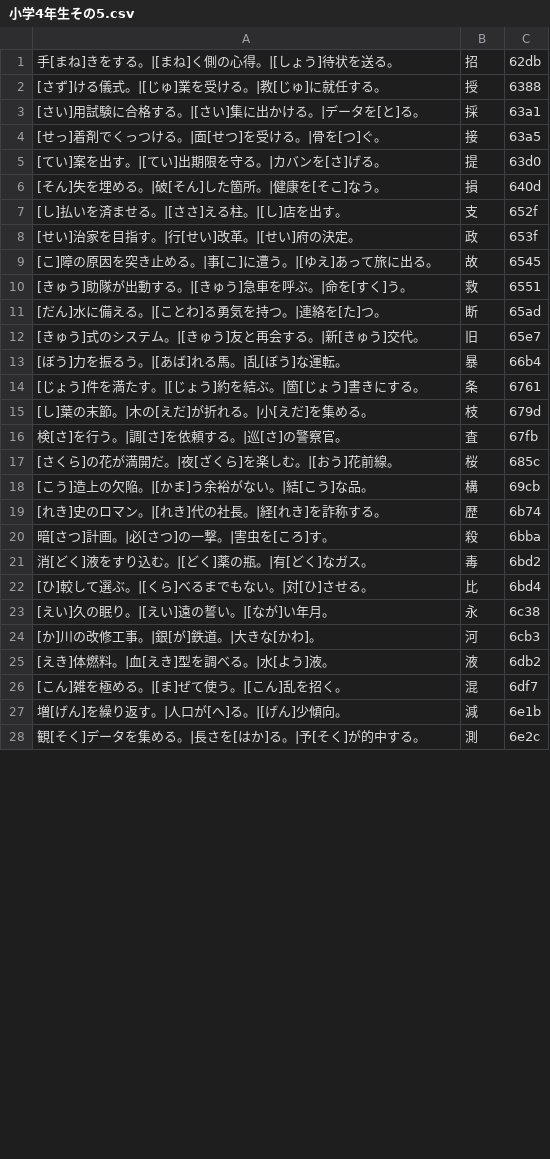
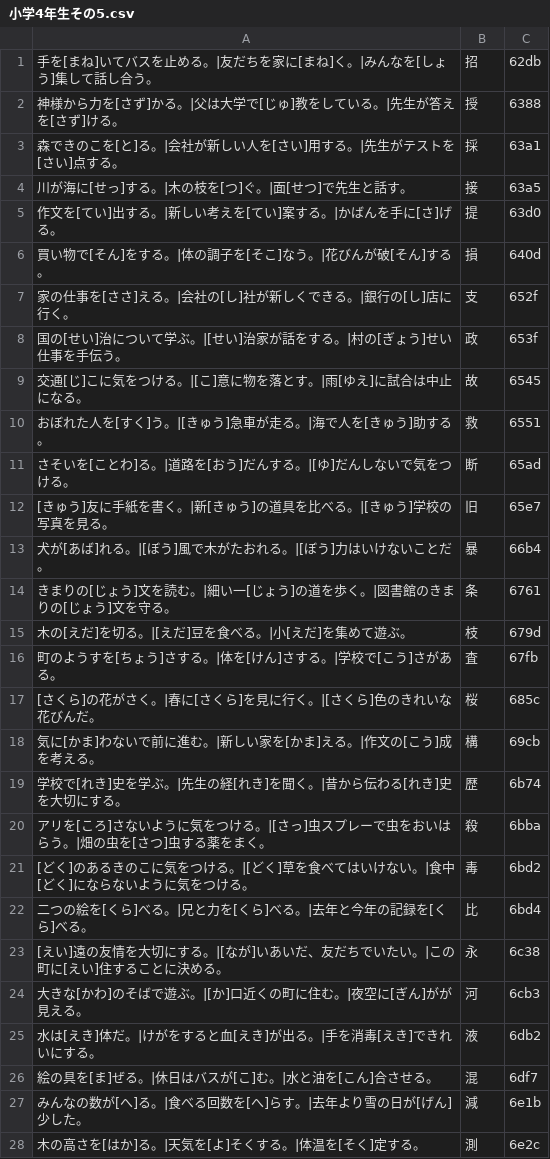
Before and after one commit to igarashi1005-hue/my-website, a CSV file: data/小学4年生その5.csv, drawn as a sheet; only a part is shown; the diff covers the shown part only.

```diff
--- a/data/小学4年生その5.csv
+++ b/data/小学4年生その5.csv
@@ -1,28 +1,28 @@
-手[まね]きをする。|[まね]く側の心得。|[しょう]待状を送る。,招,62db
-[さず]ける儀式。|[じゅ]業を受ける。|教[じゅ]に就任する。,授,6388
-[さい]用試験に合格する。|[さい]集に出かける。|データを[と]る。,採,63a1
-[せっ]着剤でくっつける。|面[せつ]を受ける。|骨を[つ]ぐ。,接,63a5
-[てい]案を出す。|[てい]出期限を守る。|カバンを[さ]げる。,提,63d0
-[そん]失を埋める。|破[そん]した箇所。|健康を[そこ]なう。,損,640d
-[し]払いを済ませる。|[ささ]える柱。|[し]店を出す。,支,652f
-[せい]治家を目指す。|行[せい]改革。|[せい]府の決定。,政,653f
-[こ]障の原因を突き止める。|事[こ]に遭う。|[ゆえ]あって旅に出る。,故,6545
-[きゅう]助隊が出動する。|[きゅう]急車を呼ぶ。|命を[すく]う。,救,6551
-[だん]水に備える。|[ことわ]る勇気を持つ。|連絡を[た]つ。,断,65ad
-[きゅう]式のシステム。|[きゅう]友と再会する。|新[きゅう]交代。,旧,65e7
-[ぼう]力を振るう。|[あば]れる馬。|乱[ぼう]な運転。,暴,66b4
-[じょう]件を満たす。|[じょう]約を結ぶ。|箇[じょう]書きにする。,条,6761
-[し]葉の末節。|木の[えだ]が折れる。|小[えだ]を集める。,枝,679d
-検[さ]を行う。|調[さ]を依頼する。|巡[さ]の警察官。,査,67fb
-[さくら]の花が満開だ。|夜[ざくら]を楽しむ。|[おう]花前線。,桜,685c
-[こう]造上の欠陥。|[かま]う余裕がない。|結[こう]な品。,構,69cb
-[れき]史のロマン。|[れき]代の社長。|経[れき]を詐称する。,歴,6b74
-暗[さつ]計画。|必[さつ]の一撃。|害虫を[ころ]す。,殺,6bba
-消[どく]液をすり込む。|[どく]薬の瓶。|有[どく]なガス。,毒,6bd2
-[ひ]較して選ぶ。|[くら]べるまでもない。|対[ひ]させる。,比,6bd4
-[えい]久の眠り。|[えい]遠の誓い。|[なが]い年月。,永,6c38
-[か]川の改修工事。|銀[が]鉄道。|大きな[かわ]。,河,6cb3
-[えき]体燃料。|血[えき]型を調べる。|水[よう]液。,液,6db2
-[こん]雑を極める。|[ま]ぜて使う。|[こん]乱を招く。,混,6df7
-増[げん]を繰り返す。|人口が[へ]る。|[げん]少傾向。,減,6e1b
-観[そく]データを集める。|長さを[はか]る。|予[そく]が的中する。,測,6e2c
+手を[まね]いてバスを止める。|友だちを家に[まね]く。|みんなを[しょう]集して話し合う。,招,62db
+神様から力を[さず]かる。|父は大学で[じゅ]教をしている。|先生が答えを[さず]ける。,授,6388
+森できのこを[と]る。|会社が新しい人を[さい]用する。|先生がテストを[さい]点する。,採,63a1
+川が海に[せっ]する。|木の枝を[つ]ぐ。|面[せつ]で先生と話す。,接,63a5
+作文を[てい]出する。|新しい考えを[てい]案する。|かばんを手に[さ]げる。,提,63d0
+買い物で[そん]をする。|体の調子を[そこ]なう。|花びんが破[そん]する。,損,640d
+家の仕事を[ささ]える。|会社の[し]社が新しくできる。|銀行の[し]店に行く。,支,652f
+国の[せい]治について学ぶ。|[せい]治家が話をする。|村の[ぎょう]せい仕事を手伝う。,政,653f
+交通[じ]こに気をつける。|[こ]意に物を落とす。|雨[ゆえ]に試合は中止になる。,故,6545
+おぼれた人を[すく]う。|[きゅう]急車が走る。|海で人を[きゅう]助する。,救,6551
+さそいを[ことわ]る。|道路を[おう]だんする。|[ゆ]だんしないで気をつける。,断,65ad
+[きゅう]友に手紙を書く。|新[きゅう]の道具を比べる。|[きゅう]学校の写真を見る。,旧,65e7
+犬が[あば]れる。|[ぼう]風で木がたおれる。|[ぼう]力はいけないことだ。,暴,66b4
+きまりの[じょう]文を読む。|細い一[じょう]の道を歩く。|図書館のきまりの[じょう]文を守る。,条,6761
+木の[えだ]を切る。|[えだ]豆を食べる。|小[えだ]を集めて遊ぶ。,枝,679d
+町のようすを[ちょう]さする。|体を[けん]さする。|学校で[こう]さがある。,査,67fb
+[さくら]の花がさく。|春に[さくら]を見に行く。|[さくら]色のきれいな花びんだ。,桜,685c
+気に[かま]わないで前に進む。|新しい家を[かま]える。|作文の[こう]成を考える。,構,69cb
+学校で[れき]史を学ぶ。|先生の経[れき]を聞く。|昔から伝わる[れき]史を大切にする。,歴,6b74
+アリを[ころ]さないように気をつける。|[さっ]虫スプレーで虫をおいはらう。|畑の虫を[さつ]虫する薬をまく。,殺,6bba
+[どく]のあるきのこに気をつける。|[どく]草を食べてはいけない。|食中[どく]にならないように気をつける。,毒,6bd2
+二つの絵を[くら]べる。|兄と力を[くら]べる。|去年と今年の記録を[くら]べる。,比,6bd4
+[えい]遠の友情を大切にする。|[なが]いあいだ、友だちでいたい。|この町に[えい]住することに決める。,永,6c38
+大きな[かわ]のそばで遊ぶ。|[か]口近くの町に住む。|夜空に[ぎん]がが見える。,河,6cb3
+水は[えき]体だ。|けがをすると血[えき]が出る。|手を消毒[えき]できれいにする。,液,6db2
+絵の具を[ま]ぜる。|休日はバスが[こ]む。|水と油を[こん]合させる。,混,6df7
+みんなの数が[へ]る。|食べる回数を[へ]らす。|去年より雪の日が[げん]少した。,減,6e1b
+木の高さを[はか]る。|天気を[よ]そくする。|体温を[そく]定する。,測,6e2c
```
Also changed, not shown: 47 edited cells elsewhere in this file, data/小学4年生その4.csv, data/小学5年生その2.csv, 20 other files.
